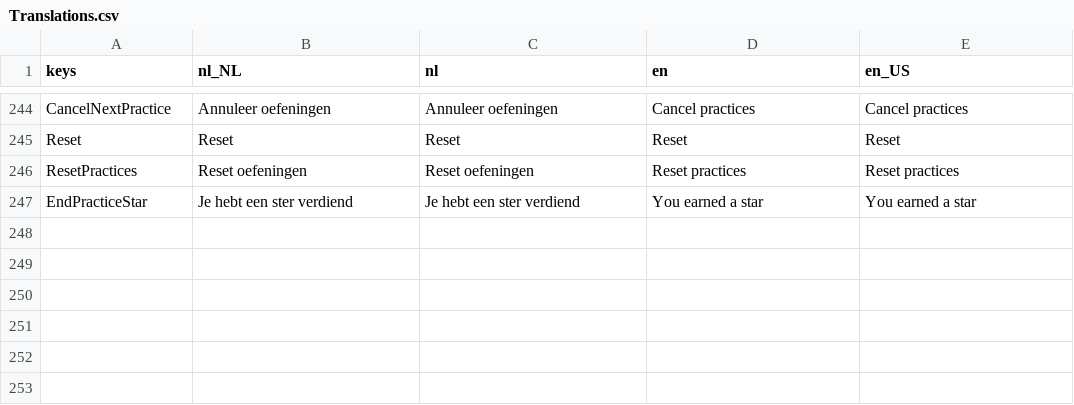
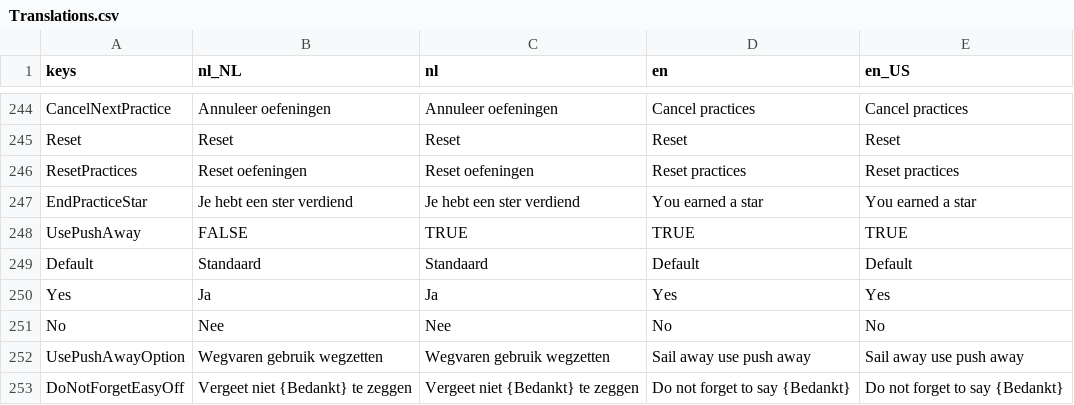
Before and after one commit to tijmenvangulik/PracticeRowingCommands, a CSV file: src/translations/Translations.csv, drawn as a sheet; only a part is shown, gaps mark what is left out; the diff names each change by its address in the sheet, - before the commit and + after, or states it on an @@ line.

Commit message:
4.5.0 Give tip when not saying easy off and added config for push away default

```diff
--- a/src/translations/Translations.csv
+++ b/src/translations/Translations.csv
+row 248: UsePushAway | FALSE | TRUE | TRUE | TRUE
+row 249: Default | Standaard | Standaard | Default | Default
+row 250: Yes | Ja | Ja | Yes | Yes
+row 251: No | Nee | Nee | No | No
+row 252: UsePushAwayOption | Wegvaren gebruik wegzetten | Wegvaren gebruik wegzetten | Sail away use push away | Sail away use push away
+row 253: DoNotForgetEasyOff | Vergeet niet {Bedankt} te zeggen | Vergeet niet {Bedankt} te zeggen | Do not forget to say {Bedankt} | Do not forget to say {Bedankt}
```
Also changed, not shown: 15 other files.
